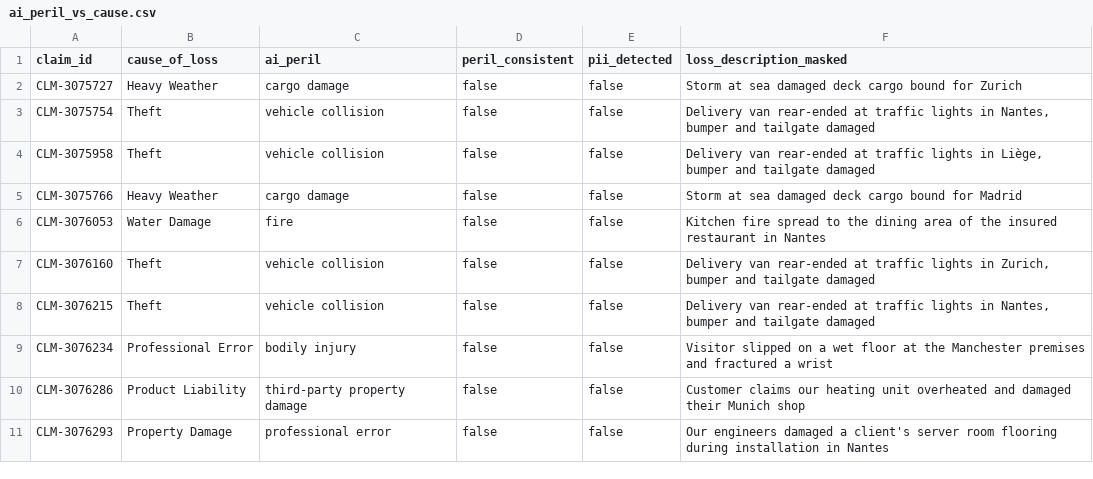
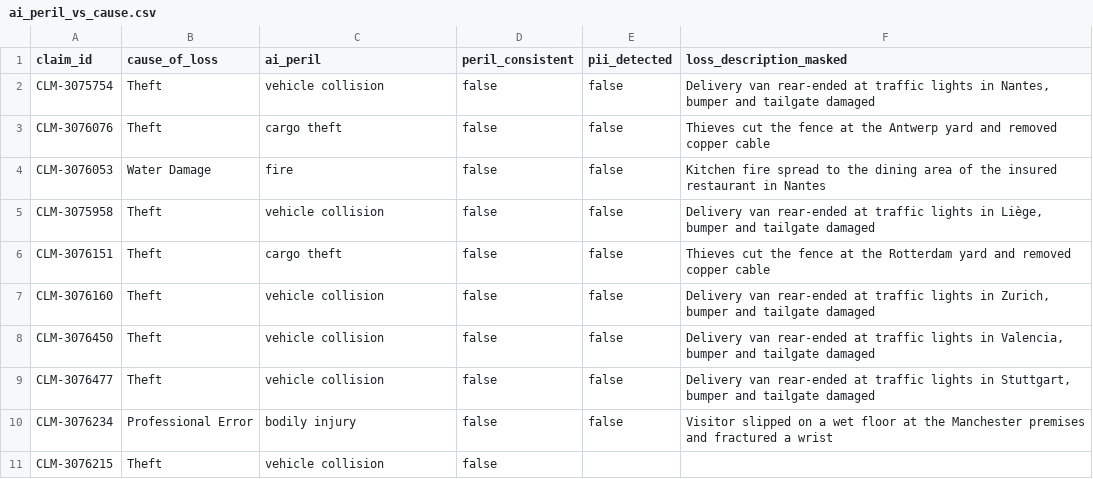
Before and after one commit to sas2106-data/genie-loss-ratio-coworker, a CSV file: docs/run_evidence/csv/ai_peril_vs_cause.csv, drawn as a sheet.

```diff
--- a/docs/run_evidence/csv/ai_peril_vs_cause.csv
+++ b/docs/run_evidence/csv/ai_peril_vs_cause.csv
@@ -1,11 +1,11 @@
 claim_id,cause_of_loss,ai_peril,peril_consistent,pii_detected,loss_description_masked
-CLM-3075727,Heavy Weather,cargo damage,false,false,Storm at sea damaged deck cargo bound for Zurich
 CLM-3075754,Theft,vehicle collision,false,false,"Delivery van rear-ended at traffic lights in Nantes, bumper and tailgate damaged"
+CLM-3076076,Theft,cargo theft,false,false,Thieves cut the fence at the Antwerp yard and removed copper cable
+CLM-3076053,Water Damage,fire,false,false,Kitchen fire spread to the dining area of the insured restaurant in Nantes
 CLM-3075958,Theft,vehicle collision,false,false,"Delivery van rear-ended at traffic lights in Liège, bumper and tailgate damaged"
-CLM-3075766,Heavy Weather,cargo damage,false,false,Storm at sea damaged deck cargo bound for Madrid
-CLM-3076053,Water Damage,fire,false,false,Kitchen fire spread to the dining area of the insured restaurant in Nantes
+CLM-3076151,Theft,cargo theft,false,false,Thieves cut the fence at the Rotterdam yard and removed copper cable
 CLM-3076160,Theft,vehicle collision,false,false,"Delivery van rear-ended at traffic lights in Zurich, bumper and tailgate damaged"
-CLM-3076215,Theft,vehicle collision,false,false,"Delivery van rear-ended at traffic lights in Nantes, bumper and tailgate damaged"
+CLM-3076450,Theft,vehicle collision,false,false,"Delivery van rear-ended at traffic lights in Valencia, bumper and tailgate damaged"
+CLM-3076477,Theft,vehicle collision,false,false,"Delivery van rear-ended at traffic lights in Stuttgart, bumper and tailgate damaged"
 CLM-3076234,Professional Error,bodily injury,false,false,Visitor slipped on a wet floor at the Manchester premises and fractured a wrist
-CLM-3076286,Product Liability,third-party property damage,false,false,Customer claims our heating unit overheated and damaged their Munich shop
-CLM-3076293,Property Damage,professional error,false,false,Our engineers damaged a client's server room flooring during installation in Nantes
+CLM-3076215,Theft,vehicle collision,false,,
```
Also changed, not shown: docs/run_evidence/csv/dq_genai_examples.csv, docs/run_evidence/csv/dq_scorecard_latest.csv, 49 other files.
